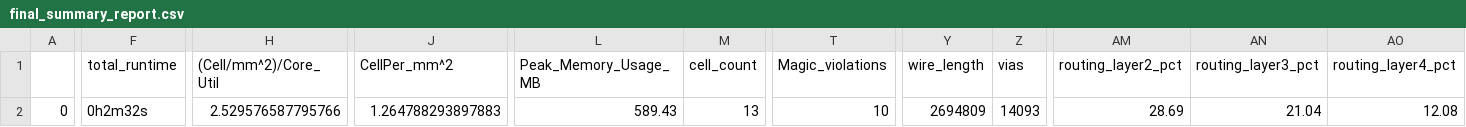
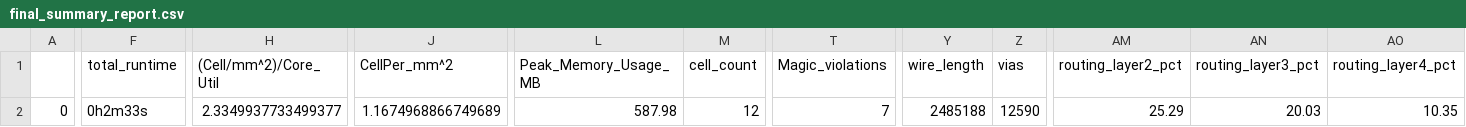
Before and after one commit to mattvenn/zero_to_asic_mpw3, a CSV file: signoff/user_project_wrapper/final_summary_report.csv, drawn as a sheet; only a part is shown, gaps mark what is left out; the diff covers the shown part only; the diff names each change by its address in the sheet, - before the commit and + after, or states it on an @@ line.

```diff
--- a/signoff/user_project_wrapper/final_summary_report.csv
+++ b/signoff/user_project_wrapper/final_summary_report.csv
-F2 (total_runtime): 0h2m32s
+F2 (total_runtime): 0h2m33s
-H2 ((Cell/mm^2)/Core_Util): 2.529576587795766
+H2 ((Cell/mm^2)/Core_Util): 2.3349937733499377
-J2 (CellPer_mm^2): 1.264788293897883
+J2 (CellPer_mm^2): 1.1674968866749689
-L2 (Peak_Memory_Usage_MB): 589.43
+L2 (Peak_Memory_Usage_MB): 587.98
-M2 (cell_count): 13
+M2 (cell_count): 12
-T2 (Magic_violations): 10
+T2 (Magic_violations): 7
-Y2 (wire_length): 2694809
+Y2 (wire_length): 2485188
-Z2 (vias): 14093
+Z2 (vias): 12590
-AM2 (routing_layer2_pct): 28.69
+AM2 (routing_layer2_pct): 25.29
-AN2 (routing_layer3_pct): 21.04
+AN2 (routing_layer3_pct): 20.03
-AO2 (routing_layer4_pct): 12.08
+AO2 (routing_layer4_pct): 10.35
```
Also changed, not shown: 2 edited cells elsewhere in this file, 11 other files.
